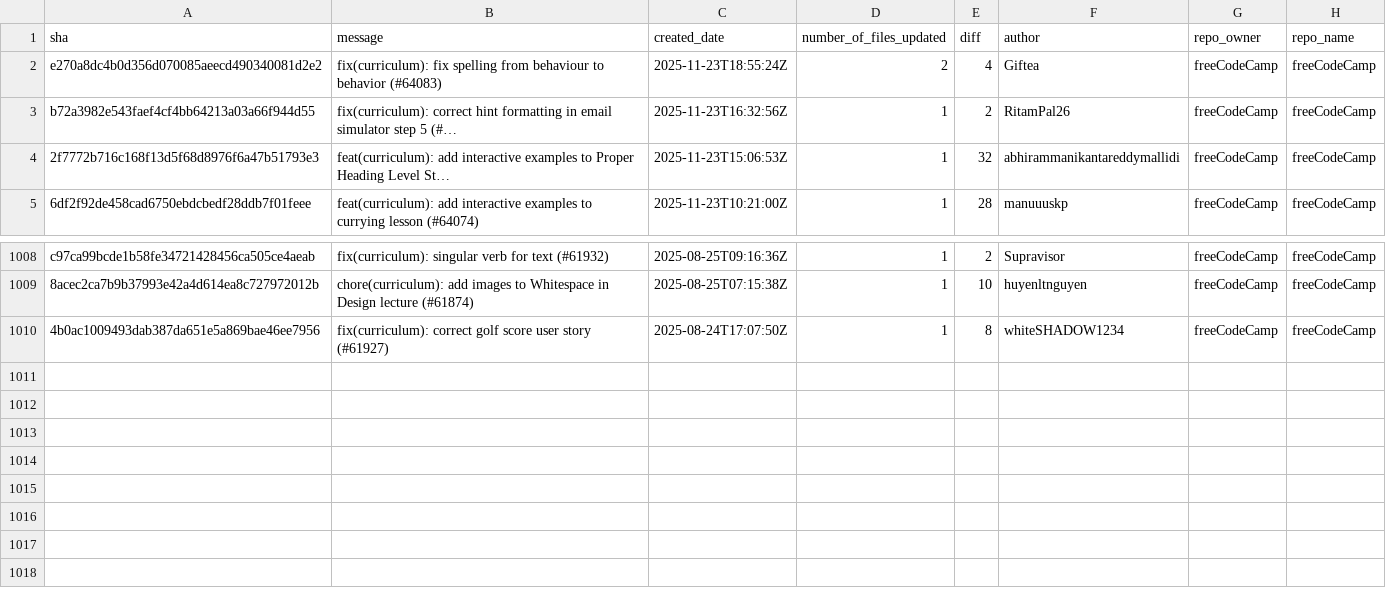
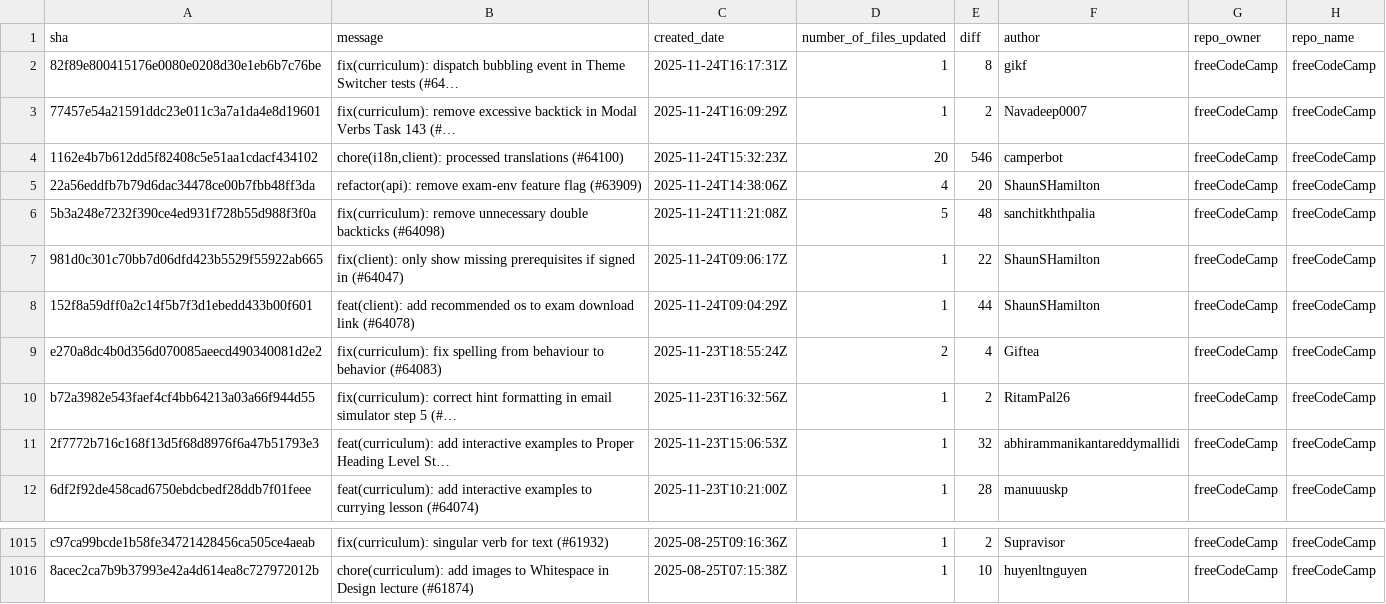
Before and after one commit to longporo/repodata, a CSV file: commits.csv, drawn as a sheet; only a part is shown, gaps mark what is left out; removed rows and columns are numbered as before the commit, all else as after; the diff names each change by its address in the sheet, - before the commit and + after, or states it on an @@ line.

```diff
--- a/commits.csv
+++ b/commits.csv
+row 2: 82f89e800415176e0080e0208d30e1eb6b7c76be | fix(curriculum): dispatch bubbling event in Theme Switcher tests (#64… | 2025-11-24T16:17:31Z | 1 | 8 | gikf | freeCodeCamp | freeCodeCamp
+row 3: 77457e54a21591ddc23e011c3a7a1da4e8d19601 | fix(curriculum): remove excessive backtick in Modal Verbs Task 143 (#… | 2025-11-24T16:09:29Z | 1 | 2 | Navadeep0007 | freeCodeCamp | freeCodeCamp
+row 4: 1162e4b7b612dd5f82408c5e51aa1cdacf434102 | chore(i18n,client): processed translations (#64100) | 2025-11-24T15:32:23Z | 20 | 546 | camperbot | freeCodeCamp | freeCodeCamp
+row 5: 22a56eddfb7b79d6dac34478ce00b7fbb48ff3da | refactor(api): remove exam-env feature flag (#63909) | 2025-11-24T14:38:06Z | 4 | 20 | ShaunSHamilton | freeCodeCamp | freeCodeCamp
+row 6: 5b3a248e7232f390ce4ed931f728b55d988f3f0a | fix(curriculum): remove unnecessary double backticks (#64098) | 2025-11-24T11:21:08Z | 5 | 48 | sanchitkhthpalia | freeCodeCamp | freeCodeCamp
+row 7: 981d0c301c70bb7d06dfd423b5529f55922ab665 | fix(client): only show missing prerequisites if signed in (#64047) | 2025-11-24T09:06:17Z | 1 | 22 | ShaunSHamilton | freeCodeCamp | freeCodeCamp
+row 8: 152f8a59dff0a2c14f5b7f3d1ebedd433b00f601 | feat(client): add recommended os to exam download link (#64078) | 2025-11-24T09:04:29Z | 1 | 44 | ShaunSHamilton | freeCodeCamp | freeCodeCamp
-row 1010: 4b0ac1009493dab387da651e5a869bae46ee7956 | fix(curriculum): correct golf score user story (#61927) | 2025-08-24T17:07:50Z | 1 | 8 | whiteSHADOW1234 | freeCodeCamp | freeCodeCamp
```
